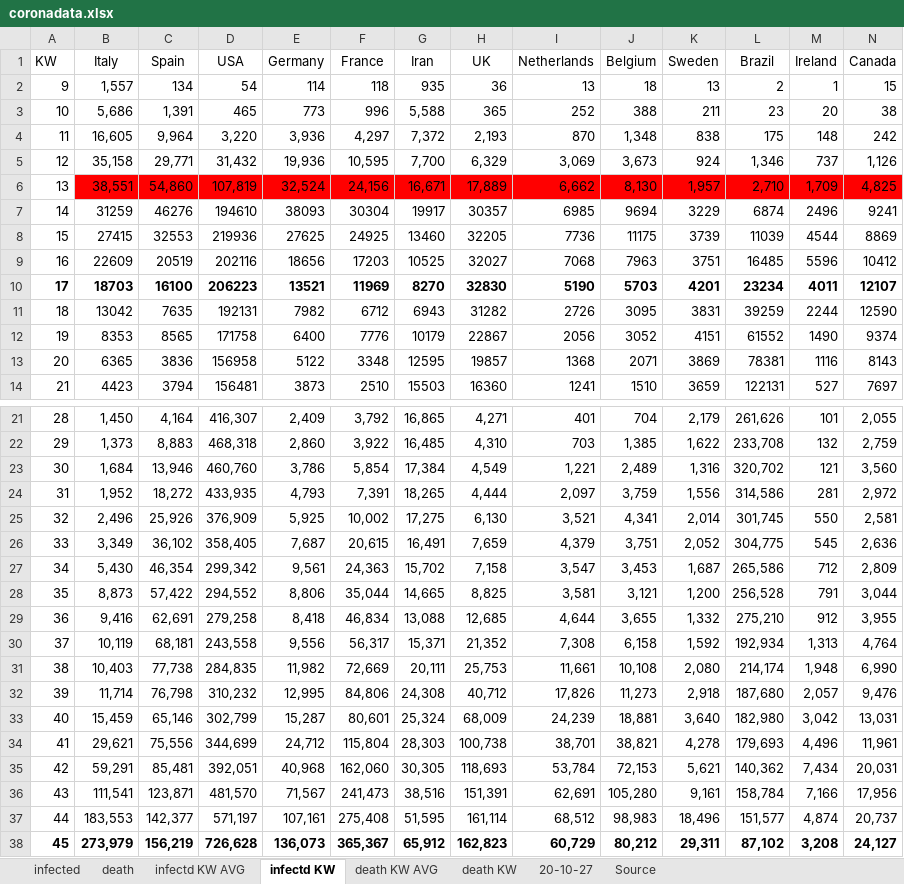
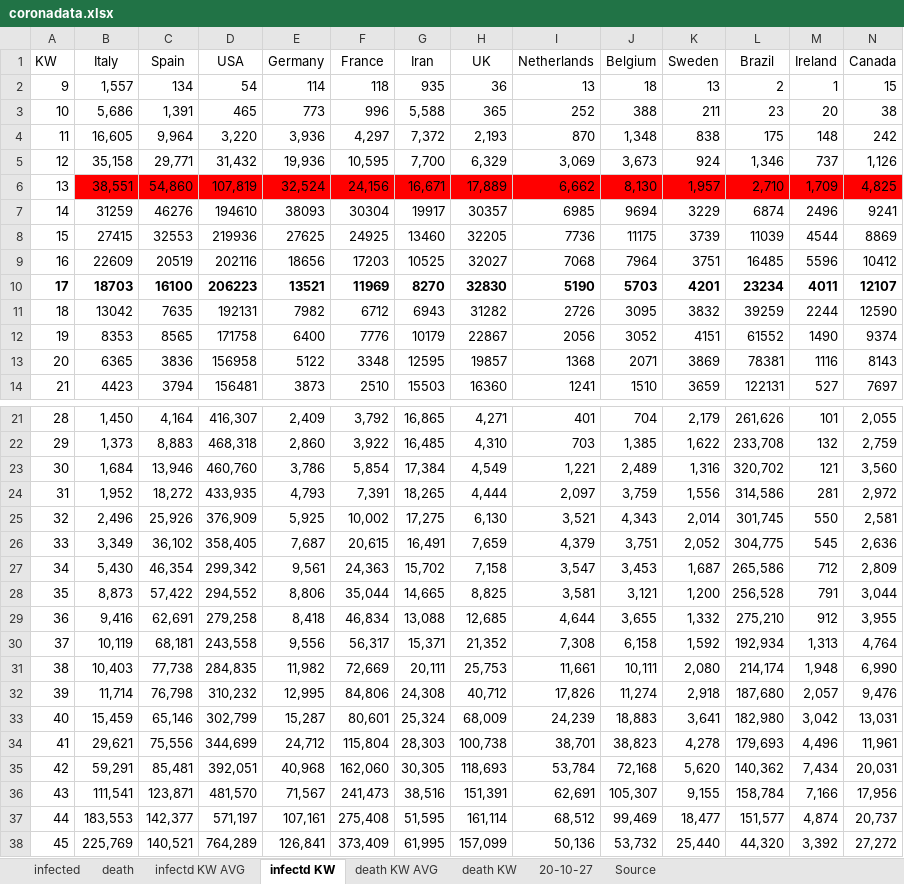
Before and after one commit to ChristophKrause/coronaDataHelper, an Excel workbook: src/CoronaDataHelper/CoronaDataHelper/res/coronadata.xlsx, sheet infectd KW, drawn as a sheet; only a part is shown, gaps mark what is left out; values as stored, in another font and other column widths than the file's, no borders; the diff covers the shown part only; the diff names each change by its address in the sheet, - before the commit and + after, or states it on an @@ line.

```diff
--- a/src/CoronaDataHelper/CoronaDataHelper/res/coronadata.xlsx (sheet infectd KW)
+++ b/src/CoronaDataHelper/CoronaDataHelper/res/coronadata.xlsx (sheet infectd KW)
-J9 (Belgium): 7963
+J9 (Belgium): 7964
-K11 (Sweden): 3831
+K11 (Sweden): 3832
-J25 (Belgium): 4,341
+J25 (Belgium): 4,343
-J31 (Belgium): 10,108
+J31 (Belgium): 10,111
-J32 (Belgium): 11,273
+J32 (Belgium): 11,274
-J33 (Belgium): 18,881
+J33 (Belgium): 18,883
-K33 (Sweden): 3,640
+K33 (Sweden): 3,641
-J34 (Belgium): 38,821
+J34 (Belgium): 38,823
-J35 (Belgium): 72,153
+J35 (Belgium): 72,168
-K35 (Sweden): 5,621
+K35 (Sweden): 5,620
-J36 (Belgium): 105,280
+J36 (Belgium): 105,307
-K36 (Sweden): 9,161
+K36 (Sweden): 9,155
-J37 (Belgium): 98,983
+J37 (Belgium): 99,469
-K37 (Sweden): 18,496
+K37 (Sweden): 18,477
-A38:N38 bold: on
+A38:N38 bold: off
-B38 (Italy): 273,979
+B38 (Italy): 225,769
-C38 (Spain): 156,219
+C38 (Spain): 140,521
-D38 (USA): 726,628
+D38 (USA): 764,289
-E38 (Germany): 136,073
+E38 (Germany): 126,841
-F38 (France): 365,367
+F38 (France): 373,409
-G38 (Iran): 65,912
+G38 (Iran): 61,995
-H38 (UK): 162,823
+H38 (UK): 157,099
-I38 (Netherlands): 60,729
+I38 (Netherlands): 50,136
-J38 (Belgium): 80,212
+J38 (Belgium): 53,732
-K38 (Sweden): 29,311
+K38 (Sweden): 25,440
-L38 (Brazil): 87,102
+L38 (Brazil): 44,320
-M38 (Ireland): 3,208
+M38 (Ireland): 3,392
-N38 (Canada): 24,127
+N38 (Canada): 27,272
```
Also changed, not shown: 104 edited cells and cell formats elsewhere in this sheet, sheet death, sheet infected, sheet death KW, sheet infectd KW AVG, sheet death KW AVG, formulas that keep their value.
